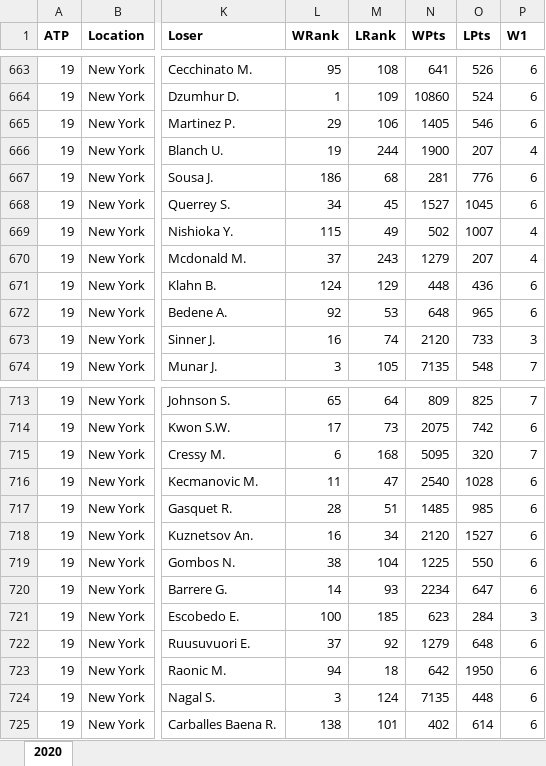
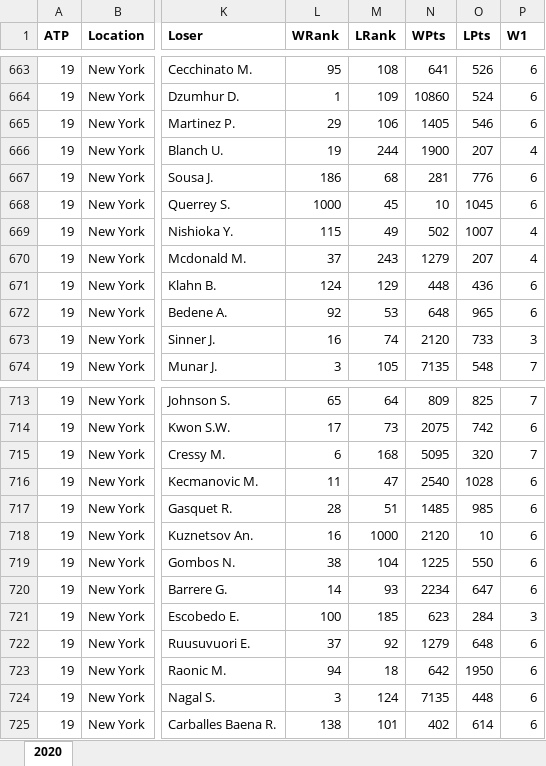
Before and after one commit to Thibaud-Meynier/Tennis-Data, an Excel workbook: Bet_data/2020.xlsx, sheet 2020, drawn as a sheet; only a part is shown, gaps mark what is left out; values as stored, in another font and other column widths than the file's, no borders; the diff covers the shown part only; the diff names each change by its address in the sheet, - before the commit and + after, or states it on an @@ line.

```diff
--- a/Bet_data/2020.xlsx (sheet 2020)
+++ b/Bet_data/2020.xlsx (sheet 2020)
-L668 (WRank): 34
+L668 (WRank): 1000
-N668 (WPts): 1527
+N668 (WPts): 10
-M718 (LRank): 34
+M718 (LRank): 1000
-O718 (LPts): 1527
+O718 (LPts): 10
```
Also changed, not shown: 108 edited cells elsewhere in this sheet, Bet_data/2018.xlsx, Bet_data/2019.xlsx, 6 other files.
